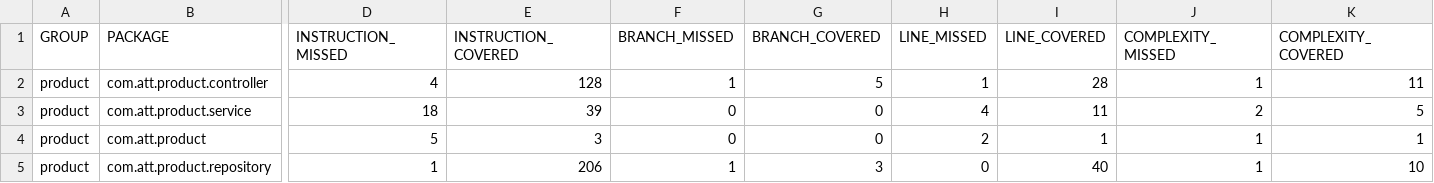
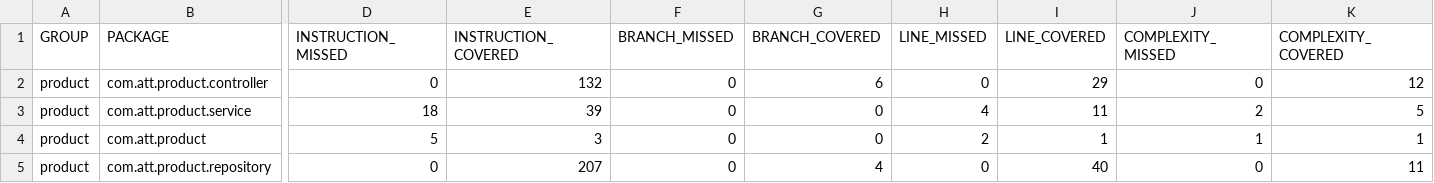
Before and after one commit to shrimalisuhas/product, a CSV file: target/site/jacoco/jacoco.csv, drawn as a sheet; only a part is shown, gaps mark what is left out; the diff names each change by its address in the sheet, - before the commit and + after, or states it on an @@ line.

```diff
--- a/target/site/jacoco/jacoco.csv
+++ b/target/site/jacoco/jacoco.csv
-D2 (INSTRUCTION_MISSED): 4
+D2 (INSTRUCTION_MISSED): 0
-E2 (INSTRUCTION_COVERED): 128
+E2 (INSTRUCTION_COVERED): 132
-F2 (BRANCH_MISSED): 1
+F2 (BRANCH_MISSED): 0
-G2 (BRANCH_COVERED): 5
+G2 (BRANCH_COVERED): 6
-H2 (LINE_MISSED): 1
+H2 (LINE_MISSED): 0
-I2 (LINE_COVERED): 28
+I2 (LINE_COVERED): 29
-J2 (COMPLEXITY_MISSED): 1
+J2 (COMPLEXITY_MISSED): 0
-K2 (COMPLEXITY_COVERED): 11
+K2 (COMPLEXITY_COVERED): 12
-D5 (INSTRUCTION_MISSED): 1
+D5 (INSTRUCTION_MISSED): 0
-E5 (INSTRUCTION_COVERED): 206
+E5 (INSTRUCTION_COVERED): 207
-F5 (BRANCH_MISSED): 1
+F5 (BRANCH_MISSED): 0
-G5 (BRANCH_COVERED): 3
+G5 (BRANCH_COVERED): 4
-J5 (COMPLEXITY_MISSED): 1
+J5 (COMPLEXITY_MISSED): 0
-K5 (COMPLEXITY_COVERED): 10
+K5 (COMPLEXITY_COVERED): 11
```
Also changed, not shown: 25 other files.
